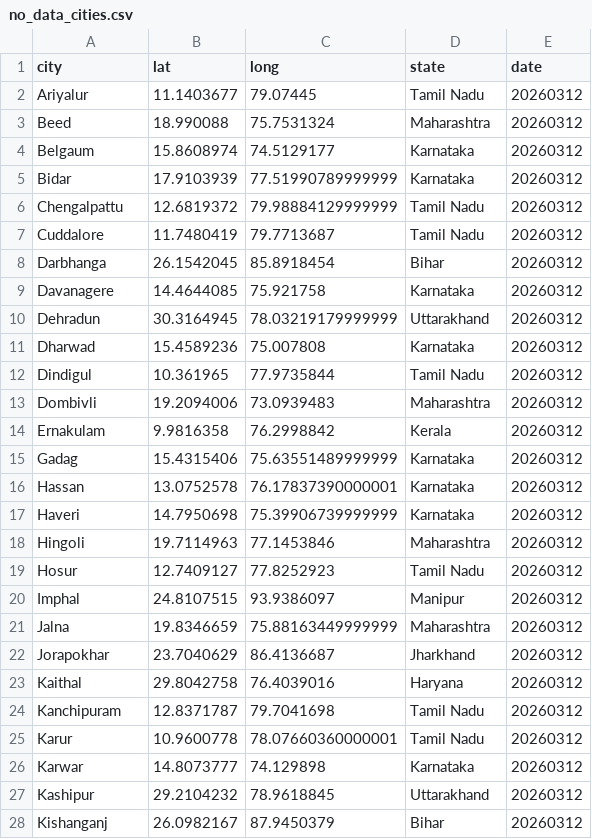
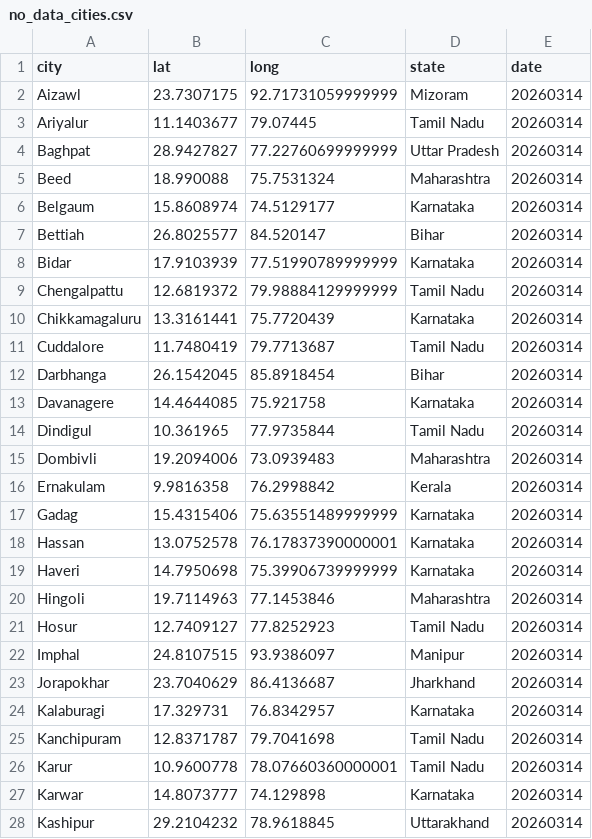
Before and after one commit to ShalakaS/autoupdating, a CSV file: no_data_cities.csv, drawn as a sheet; only a part is shown; the diff covers the shown part only.

```diff
--- a/no_data_cities.csv
+++ b/no_data_cities.csv
@@ -1,28 +1,28 @@
 city,lat,long,state,date
-Ariyalur,11.1403677,79.07445,Tamil Nadu,20260312
-Beed,18.990088,75.7531324,Maharashtra,20260312
-Belgaum,15.8608974,74.5129177,Karnataka,20260312
-Bidar,17.9103939,77.51990789999999,Karnataka,20260312
-Chengalpattu,12.6819372,79.98884129999999,Tamil Nadu,20260312
-Cuddalore,11.7480419,79.7713687,Tamil Nadu,20260312
-Darbhanga,26.1542045,85.8918454,Bihar,20260312
-Davanagere,14.4644085,75.921758,Karnataka,20260312
-Dehradun,30.3164945,78.03219179999999,Uttarakhand,20260312
-Dharwad,15.4589236,75.007808,Karnataka,20260312
-Dindigul,10.361965,77.9735844,Tamil Nadu,20260312
-Dombivli,19.2094006,73.0939483,Maharashtra,20260312
-Ernakulam,9.9816358,76.2998842,Kerala,20260312
-Gadag,15.4315406,75.63551489999999,Karnataka,20260312
-Hassan,13.0752578,76.17837390000001,Karnataka,20260312
-Haveri,14.7950698,75.39906739999999,Karnataka,20260312
-Hingoli,19.7114963,77.1453846,Maharashtra,20260312
-Hosur,12.7409127,77.8252923,Tamil Nadu,20260312
-Imphal,24.8107515,93.9386097,Manipur,20260312
-Jalna,19.8346659,75.88163449999999,Maharashtra,20260312
-Jorapokhar,23.7040629,86.4136687,Jharkhand,20260312
-Kaithal,29.8042758,76.4039016,Haryana,20260312
-Kanchipuram,12.8371787,79.7041698,Tamil Nadu,20260312
-Karur,10.9600778,78.07660360000001,Tamil Nadu,20260312
-Karwar,14.8073777,74.129898,Karnataka,20260312
-Kashipur,29.2104232,78.9618845,Uttarakhand,20260312
-Kishanganj,26.0982167,87.9450379,Bihar,20260312
+Aizawl,23.7307175,92.71731059999999,Mizoram,20260314
+Ariyalur,11.1403677,79.07445,Tamil Nadu,20260314
+Baghpat,28.9427827,77.22760699999999,Uttar Pradesh,20260314
+Beed,18.990088,75.7531324,Maharashtra,20260314
+Belgaum,15.8608974,74.5129177,Karnataka,20260314
+Bettiah,26.8025577,84.520147,Bihar,20260314
+Bidar,17.9103939,77.51990789999999,Karnataka,20260314
+Chengalpattu,12.6819372,79.98884129999999,Tamil Nadu,20260314
+Chikkamagaluru,13.3161441,75.7720439,Karnataka,20260314
+Cuddalore,11.7480419,79.7713687,Tamil Nadu,20260314
+Darbhanga,26.1542045,85.8918454,Bihar,20260314
+Davanagere,14.4644085,75.921758,Karnataka,20260314
+Dindigul,10.361965,77.9735844,Tamil Nadu,20260314
+Dombivli,19.2094006,73.0939483,Maharashtra,20260314
+Ernakulam,9.9816358,76.2998842,Kerala,20260314
+Gadag,15.4315406,75.63551489999999,Karnataka,20260314
+Hassan,13.0752578,76.17837390000001,Karnataka,20260314
+Haveri,14.7950698,75.39906739999999,Karnataka,20260314
+Hingoli,19.7114963,77.1453846,Maharashtra,20260314
+Hosur,12.7409127,77.8252923,Tamil Nadu,20260314
+Imphal,24.8107515,93.9386097,Manipur,20260314
+Jorapokhar,23.7040629,86.4136687,Jharkhand,20260314
+Kalaburagi,17.329731,76.8342957,Karnataka,20260314
+Kanchipuram,12.8371787,79.7041698,Tamil Nadu,20260314
+Karur,10.9600778,78.07660360000001,Tamil Nadu,20260314
+Karwar,14.8073777,74.129898,Karnataka,20260314
+Kashipur,29.2104232,78.9618845,Uttarakhand,20260314
```
Also changed, not shown: 5 added rows, 6 removed rows and 26 edited cells elsewhere in this file, 5 other files.
